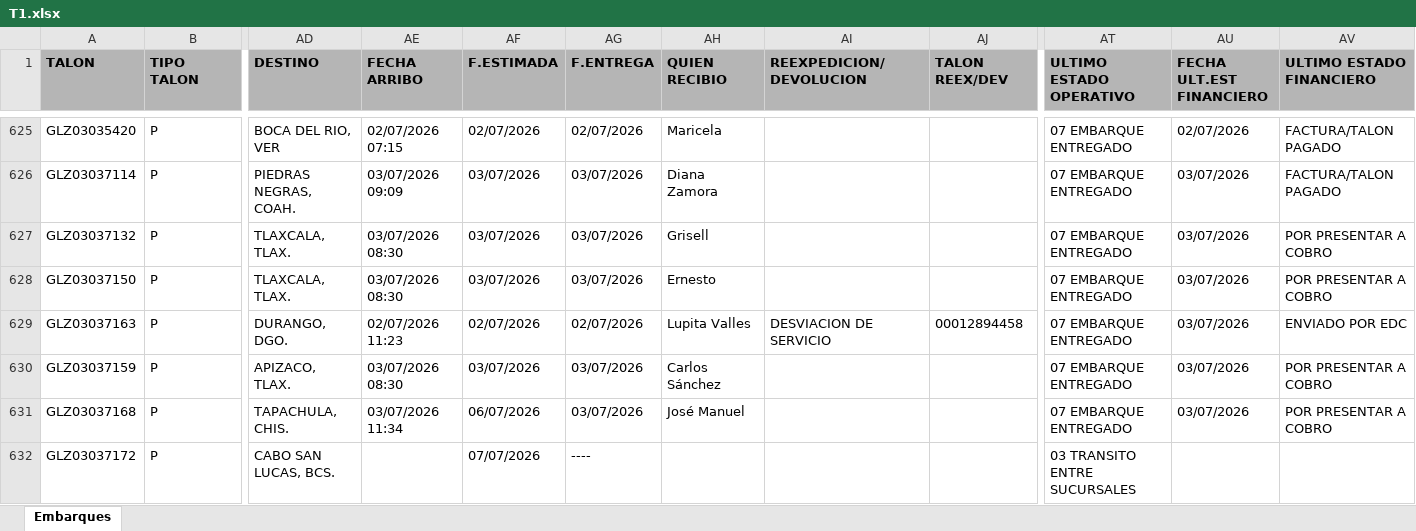
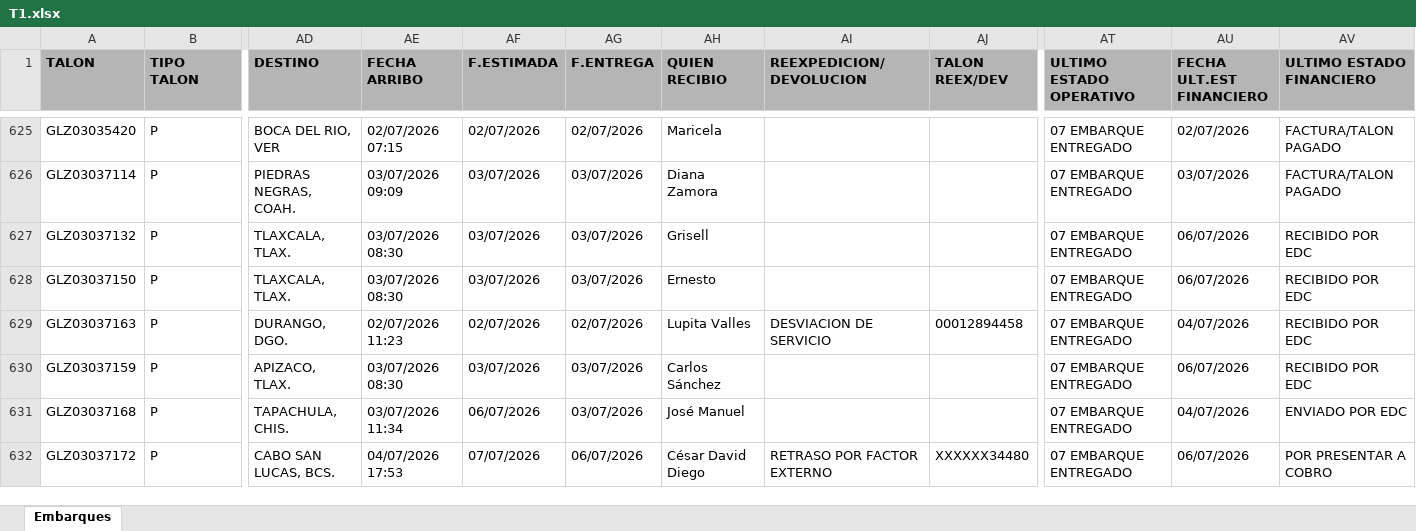
Before and after one commit to RH2026/nexion, an Excel workbook: T1.xlsx, sheet Embarques, drawn as a sheet; only a part is shown, gaps mark what is left out; values as stored, in another font and other column widths than the file's, no borders; the diff covers the shown part only; the diff names each change by its address in the sheet, - before the commit and + after, or states it on an @@ line.

Commit message:
BATCH_UPDATE // 06/07/2026 16:19

```diff
--- a/T1.xlsx (sheet Embarques)
+++ b/T1.xlsx (sheet Embarques)
-AU627:AU628 (FECHA ULT.EST FINANCIERO): 03/07/2026
+AU627:AU628 (FECHA ULT.EST FINANCIERO): 06/07/2026
-AV627:AV628 (ULTIMO ESTADO FINANCIERO): POR PRESENTAR A COBRO
+AV627:AV628 (ULTIMO ESTADO FINANCIERO): RECIBIDO POR EDC
-AU629 (FECHA ULT.EST FINANCIERO): 03/07/2026
+AU629 (FECHA ULT.EST FINANCIERO): 04/07/2026
-AV629 (ULTIMO ESTADO FINANCIERO): ENVIADO POR EDC
+AV629 (ULTIMO ESTADO FINANCIERO): RECIBIDO POR EDC
-AU630 (FECHA ULT.EST FINANCIERO): 03/07/2026
+AU630 (FECHA ULT.EST FINANCIERO): 06/07/2026
-AV630 (ULTIMO ESTADO FINANCIERO): POR PRESENTAR A COBRO
+AV630 (ULTIMO ESTADO FINANCIERO): RECIBIDO POR EDC
-AU631 (FECHA ULT.EST FINANCIERO): 03/07/2026
+AU631 (FECHA ULT.EST FINANCIERO): 04/07/2026
-AV631 (ULTIMO ESTADO FINANCIERO): POR PRESENTAR A COBRO
+AV631 (ULTIMO ESTADO FINANCIERO): ENVIADO POR EDC
-AE632 (FECHA ARRIBO): (empty)
+AE632 (FECHA ARRIBO): 04/07/2026 17:53
-AG632 (F.ENTREGA): ----
+AG632 (F.ENTREGA): 06/07/2026
-AH632 (QUIEN RECIBIO): (empty)
+AH632 (QUIEN RECIBIO): César David Diego
-AI632 (REEXPEDICION/DEVOLUCION): (empty)
+AI632 (REEXPEDICION/DEVOLUCION): RETRASO POR FACTOR EXTERNO
-AJ632 (TALON REEX/DEV): (empty)
+AJ632 (TALON REEX/DEV): XXXXXX34480
-AT632 (ULTIMO ESTADO OPERATIVO): 03 TRANSITO ENTRE SUCURSALES
+AT632 (ULTIMO ESTADO OPERATIVO): 07 EMBARQUE ENTREGADO
-AU632 (FECHA ULT.EST FINANCIERO): (empty)
+AU632 (FECHA ULT.EST FINANCIERO): 06/07/2026
-AV632 (ULTIMO ESTADO FINANCIERO): (empty)
+AV632 (ULTIMO ESTADO FINANCIERO): POR PRESENTAR A COBRO
```
Also changed, not shown: 19 added rows, 8 removed rows, 10 moved rows and 457 edited cells elsewhere in this sheet.
